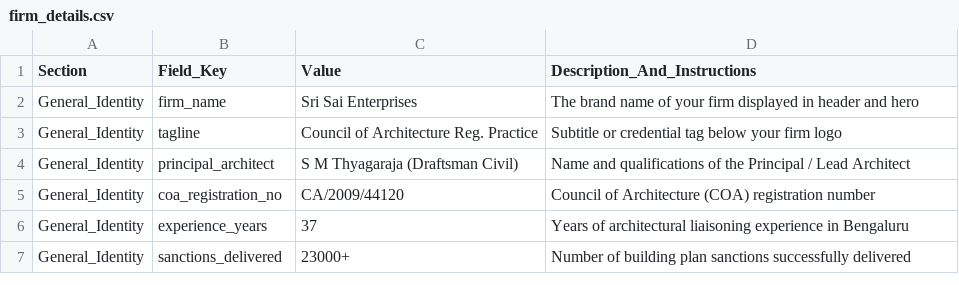
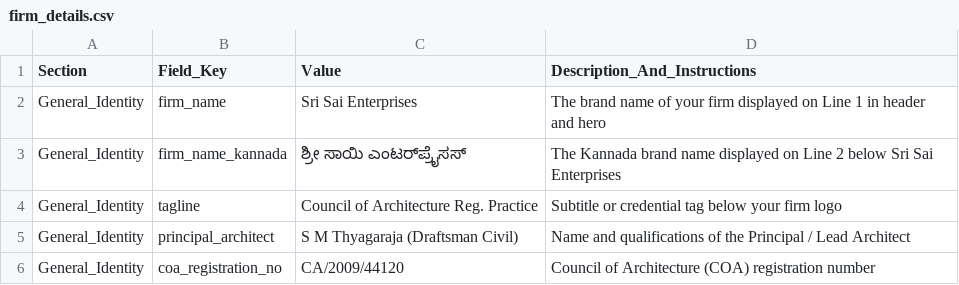
Before and after one commit to sarva-dharma/srisaienterprises, a CSV file: 2.02/firm_details.csv, drawn as a sheet; only a part is shown; the shorter side is filled out with more unchanged rows.

Commit message:
Format Sri Sai Enterprises on line 1 and Kannada on line 2 in brand header

```diff
--- a/2.02/firm_details.csv
+++ b/2.02/firm_details.csv
@@ -1,3 +1,4 @@
 Section,Field_Key,Value,Description_And_Instructions
-General_Identity,firm_name,Sri Sai Enterprises,The brand name of your firm displayed in header and hero
+General_Identity,firm_name,Sri Sai Enterprises,The brand name of your firm displayed on Line 1 in header and hero
+General_Identity,firm_name_kannada,ಶ್ರೀ ಸಾಯಿ ಎಂಟರ್‌ಪ್ರೈಸಸ್,The Kannada brand name displayed on Line 2 below Sri Sai Enterprises
 General_Identity,tagline,Council of Architecture Reg. Practice,Subtitle or credential tag below your firm logo
```
Also changed, not shown: 2 other files.
